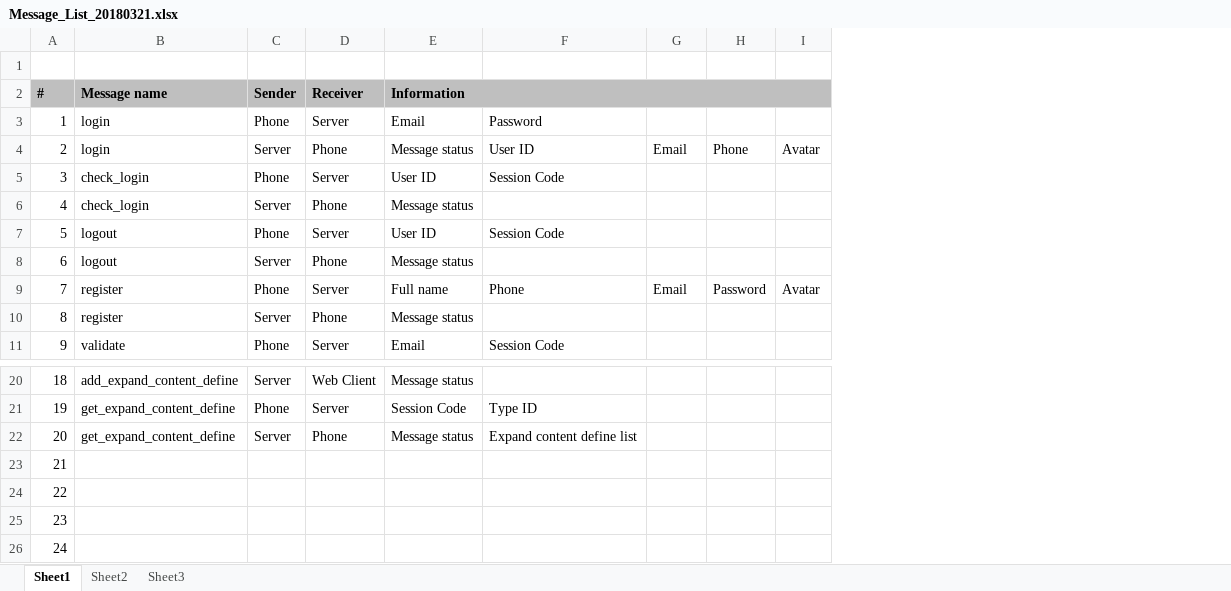
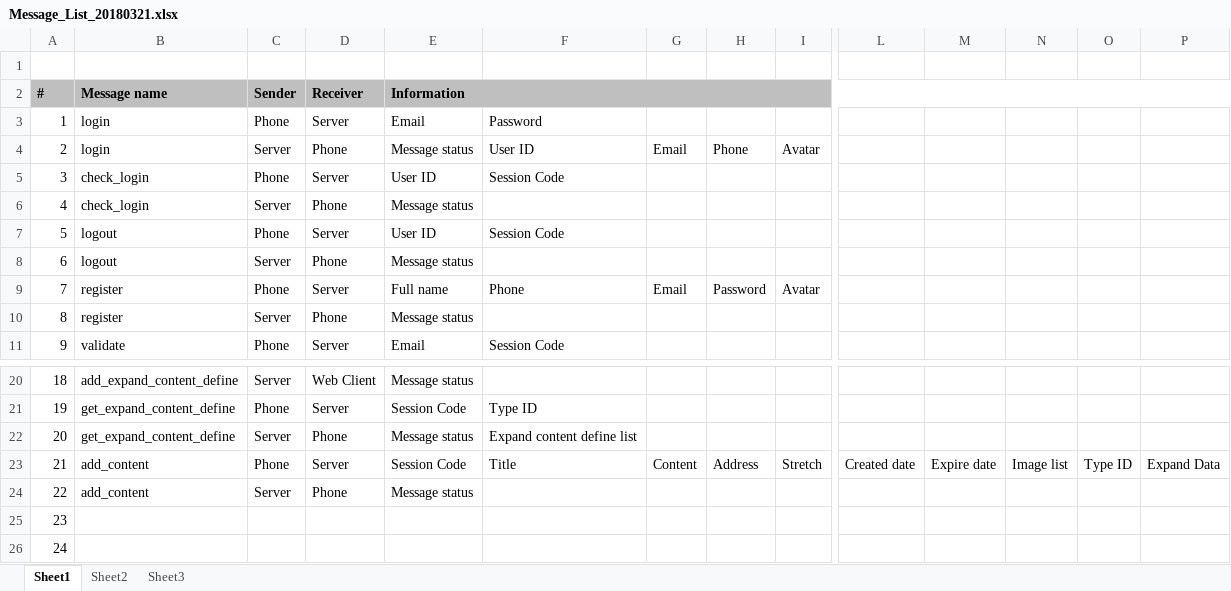
Before and after one commit to duyltv/DatToNhaDep, an Excel workbook: 01_Documents/Message_List_20180321.xlsx, sheet Sheet1, drawn as a sheet; only a part is shown, gaps mark what is left out; values as stored, in another font and other column widths than the file's, no borders; the diff covers the shown part only; the diff names each change by its address in the sheet, - before the commit and + after, or states it on an @@ line.

Commit message:
Update Message List

```diff
--- a/01_Documents/Message_List_20180321.xlsx (sheet Sheet1)
+++ b/01_Documents/Message_List_20180321.xlsx (sheet Sheet1)
+column L, row 23: Created date
+column M, row 23: Expire date
+column N, row 23: Image list
+column O, row 23: Type ID
+column P, row 23: Expand Data
-B23:B24 (Message name): (empty)
+B23:B24 (Message name): add_content
-C23 (Sender): (empty)
+C23 (Sender): Phone
-D23 (Receiver): (empty)
+D23 (Receiver): Server
-E23 (Information): (empty)
+E23 (Information): Session Code
-F23: (empty)
+F23: Title
-G23: (empty)
+G23: Content
-H23: (empty)
+H23: Address
-I23: (empty)
+I23: Stretch
-C24 (Sender): (empty)
+C24 (Sender): Server
-D24 (Receiver): (empty)
+D24 (Receiver): Phone
-E24 (Information): (empty)
+E24 (Information): Message status
```
Also changed, not shown: 2 removed columns and 2 edited cells elsewhere in this sheet.
